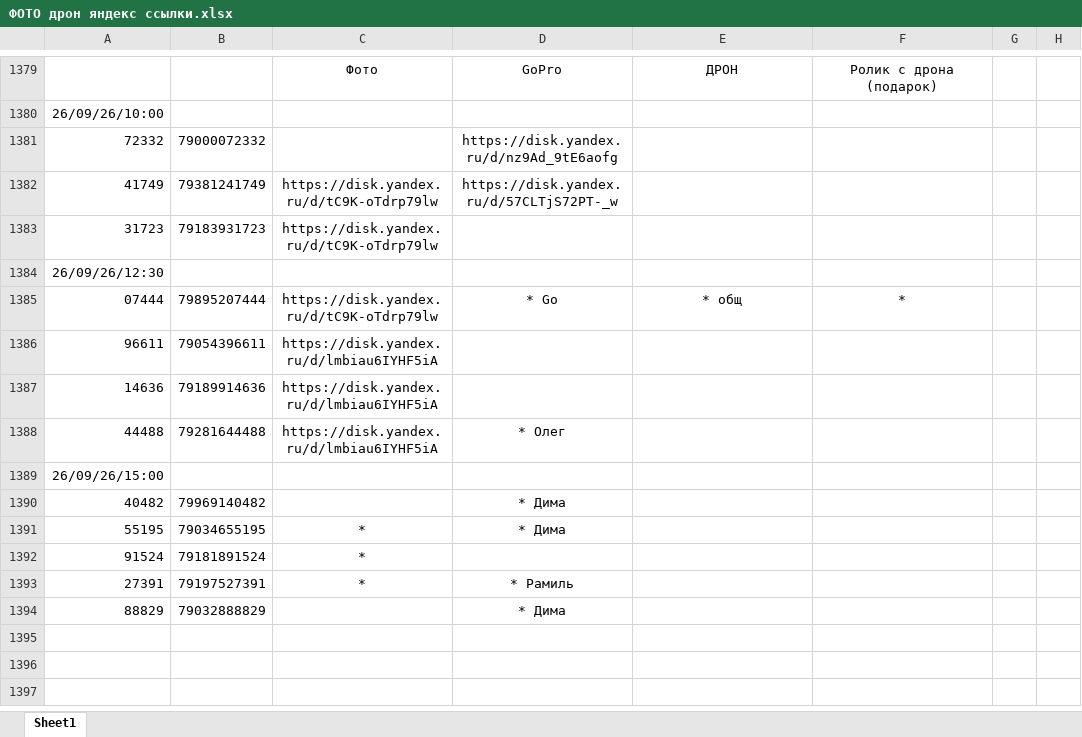
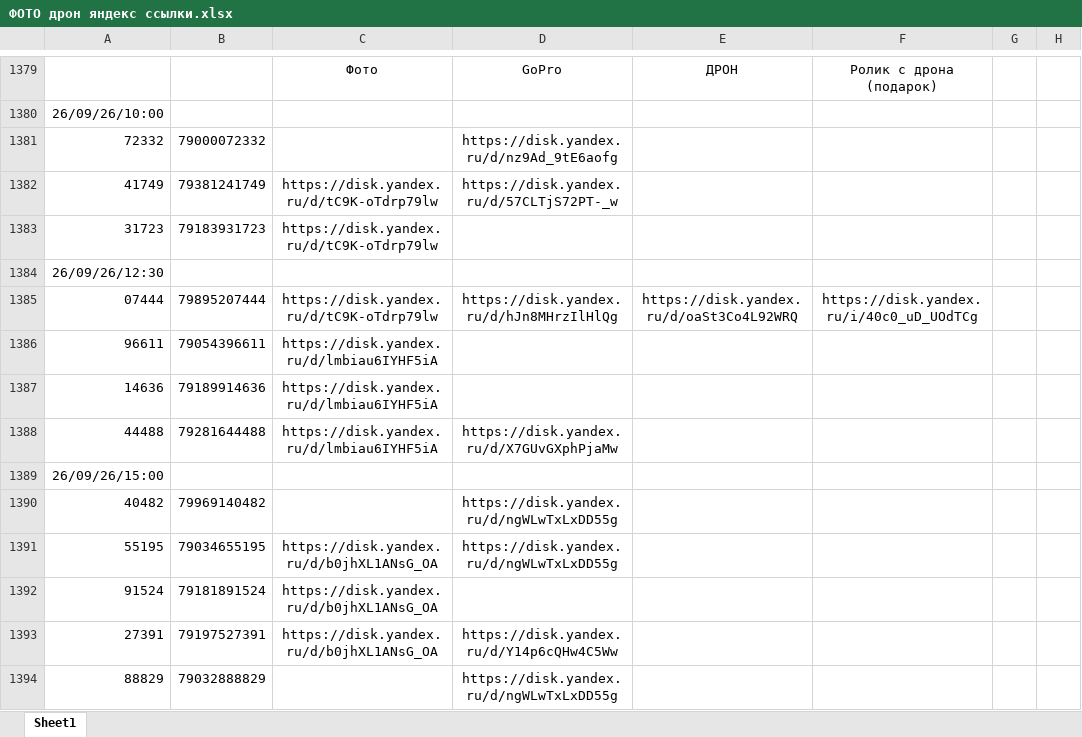
Before and after one commit to janasasha07-collab/photo, an Excel workbook: ФОТО дрон яндекс ссылки.xlsx, sheet Sheet1, drawn as a sheet; only a part is shown, gaps mark what is left out; values as stored, in another font and other column widths than the file's, no borders; the diff names each change by its address in the sheet, - before the commit and + after, or states it on an @@ line.

Commit message:
Add files via upload

```diff
--- a/ФОТО дрон яндекс ссылки.xlsx (sheet Sheet1)
+++ b/ФОТО дрон яндекс ссылки.xlsx (sheet Sheet1)
-D1385: * Go
+D1385: https://disk.yandex.ru/d/hJn8MHrzIlHlQg
-E1385: * общ
+E1385: https://disk.yandex.ru/d/oaSt3Co4L92WRQ
-F1385: *
+F1385: https://disk.yandex.ru/i/40c0_uD_UOdTCg
-D1388: * Олег
+D1388: https://disk.yandex.ru/d/X7GUvGXphPjaMw
-D1390:D1391: * Дима
+D1390:D1391: https://disk.yandex.ru/d/ngWLwTxLxDD55g
-C1391:C1393: *
+C1391:C1393: https://disk.yandex.ru/d/b0jhXL1ANsG_OA
-D1393: * Рамиль
+D1393: https://disk.yandex.ru/d/Y14p6cQHw4C5Ww
-D1394: * Дима
+D1394: https://disk.yandex.ru/d/ngWLwTxLxDD55g
```
